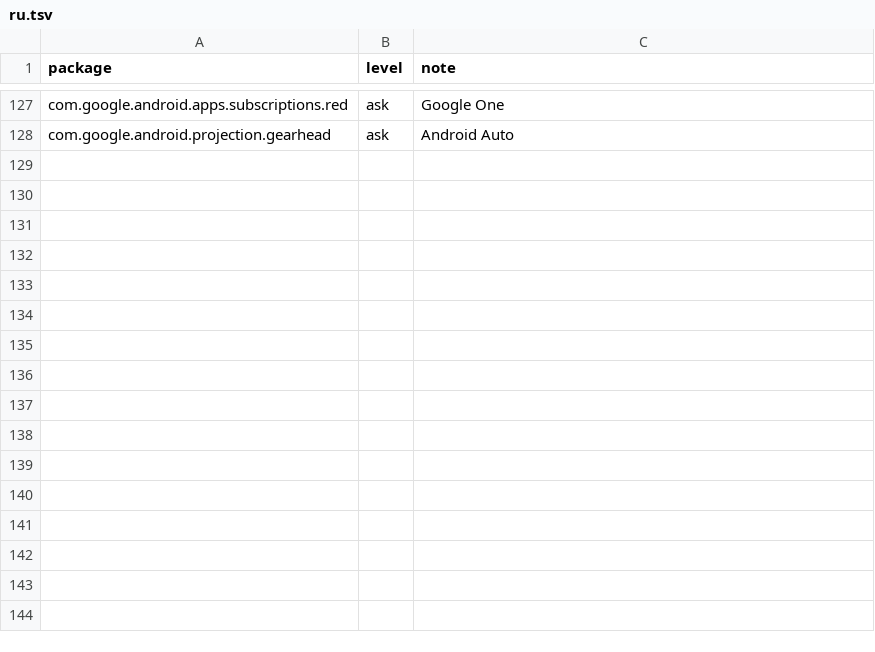
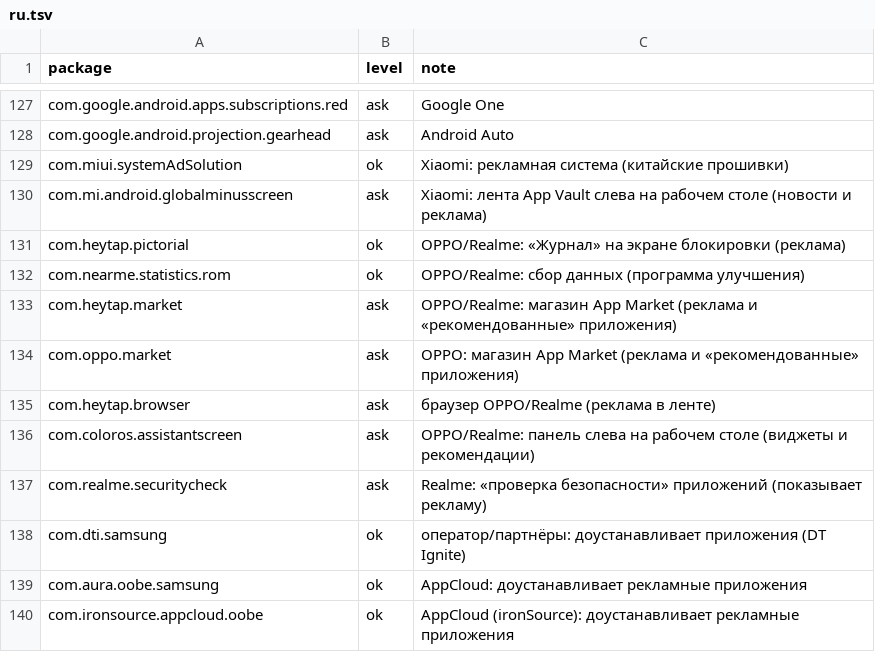
Before and after one commit to Meteoric-Potential-Unipessoal-Lda/phone-kit, a TSV file: data/ru.tsv, drawn as a sheet; only a part is shown, gaps mark what is left out.

```diff
--- a/data/ru.tsv
+++ b/data/ru.tsv
@@ -128 +128,13 @@ com.google.android.apps.subscriptions.red	ask	Google One
 com.google.android.projection.gearhead	ask	Android Auto
+com.miui.systemAdSolution	ok	Xiaomi: рекламная система (китайские прошивки)
+com.mi.android.globalminusscreen	ask	Xiaomi: лента App Vault слева на рабочем столе (новости и реклама)
+com.heytap.pictorial	ok	OPPO/Realme: «Журнал» на экране блокировки (реклама)
+com.nearme.statistics.rom	ok	OPPO/Realme: сбор данных (программа улучшения)
+com.heytap.market	ask	OPPO/Realme: магазин App Market (реклама и «рекомендованные» приложения)
+com.oppo.market	ask	OPPO: магазин App Market (реклама и «рекомендованные» приложения)
+com.heytap.browser	ask	браузер OPPO/Realme (реклама в ленте)
+com.coloros.assistantscreen	ask	OPPO/Realme: панель слева на рабочем столе (виджеты и рекомендации)
+com.realme.securitycheck	ask	Realme: «проверка безопасности» приложений (показывает рекламу)
+com.dti.samsung	ok	оператор/партнёры: доустанавливает приложения (DT Ignite)
+com.aura.oobe.samsung	ok	AppCloud: доустанавливает рекламные приложения
+com.ironsource.appcloud.oobe	ok	AppCloud (ironSource): доустанавливает рекламные приложения
```
Also changed, not shown: 1 other file.
